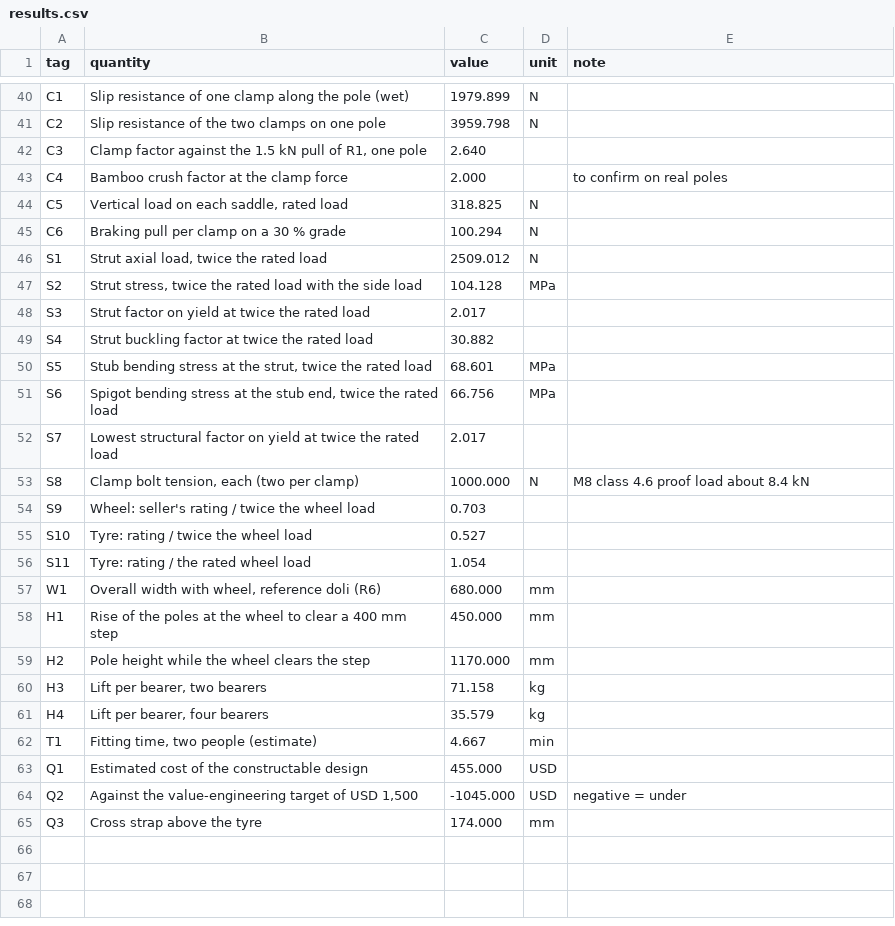
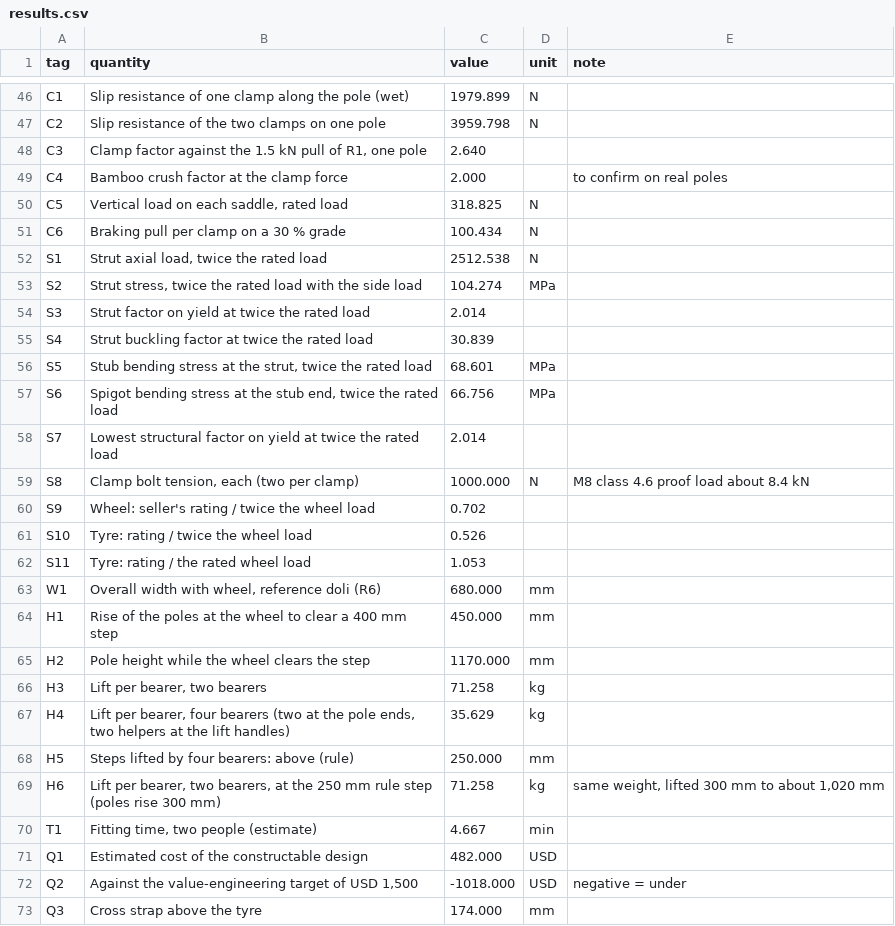
Before and after one commit to BoujeeEnjinia1701/dolitrail, a CSV file: docs/04-calcs/results.csv, drawn as a sheet; only a part is shown, gaps mark what is left out; the diff covers the shown part only.

```diff
--- a/docs/04-calcs/results.csv
+++ b/docs/04-calcs/results.csv
@@ -44,14 +50,14 @@ C4,Bamboo crush factor at the clamp force,2.000,,to confirm on real poles
 C5,"Vertical load on each saddle, rated load",318.825,N,
-C6,Braking pull per clamp on a 30 % grade,100.294,N,
-S1,"Strut axial load, twice the rated load",2509.012,N,
-S2,"Strut stress, twice the rated load with the side load",104.128,MPa,
-S3,Strut factor on yield at twice the rated load,2.017,,
-S4,Strut buckling factor at twice the rated load,30.882,,
+C6,Braking pull per clamp on a 30 % grade,100.434,N,
+S1,"Strut axial load, twice the rated load",2512.538,N,
+S2,"Strut stress, twice the rated load with the side load",104.274,MPa,
+S3,Strut factor on yield at twice the rated load,2.014,,
+S4,Strut buckling factor at twice the rated load,30.839,,
 S5,"Stub bending stress at the strut, twice the rated load",68.601,MPa,
 S6,"Spigot bending stress at the stub end, twice the rated load",66.756,MPa,
-S7,Lowest structural factor on yield at twice the rated load,2.017,,
+S7,Lowest structural factor on yield at twice the rated load,2.014,,
 S8,"Clamp bolt tension, each (two per clamp)",1000.000,N,M8 class 4.6 proof load about 8.4 kN
-S9,Wheel: seller's rating / twice the wheel load,0.703,,
-S10,Tyre: rating / twice the wheel load,0.527,,
-S11,Tyre: rating / the rated wheel load,1.054,,
+S9,Wheel: seller's rating / twice the wheel load,0.702,,
+S10,Tyre: rating / twice the wheel load,0.526,,
+S11,Tyre: rating / the rated wheel load,1.053,,
 W1,"Overall width with wheel, reference doli (R6)",680.000,mm,
@@ -59,7 +65,9 @@ H1,Rise of the poles at the wheel to clear a 400 mm step,450.000,mm,
 H2,Pole height while the wheel clears the step,1170.000,mm,
-H3,"Lift per bearer, two bearers",71.158,kg,
-H4,"Lift per bearer, four bearers",35.579,kg,
+H3,"Lift per bearer, two bearers",71.258,kg,
+H4,"Lift per bearer, four bearers (two at the pole ends, two helpers at the lift handles)",35.629,kg,
+H5,Steps lifted by four bearers: above (rule),250.000,mm,
+H6,"Lift per bearer, two bearers, at the 250 mm rule step (poles rise 300 mm)",71.258,kg,"same weight, lifted 300 mm to about 1,020 mm"
 T1,"Fitting time, two people (estimate)",4.667,min,
-Q1,Estimated cost of the constructable design,455.000,USD,
-Q2,"Against the value-engineering target of USD 1,500",-1045.000,USD,negative = under
+Q1,Estimated cost of the constructable design,482.000,USD,
+Q2,"Against the value-engineering target of USD 1,500",-1018.000,USD,negative = under
 Q3,Cross strap above the tyre,174.000,mm,
```
Also changed, not shown: 6 added rows and 20 edited cells elsewhere in this file, bom/bom.csv, 47 other files.
